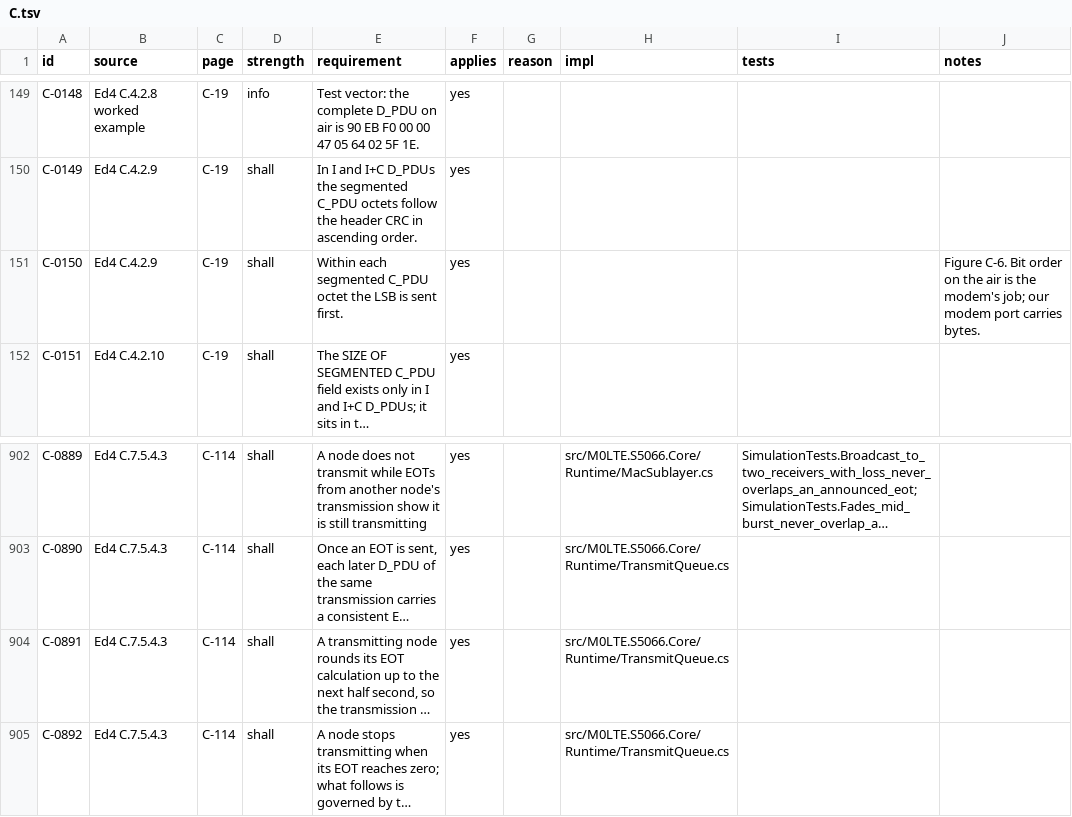
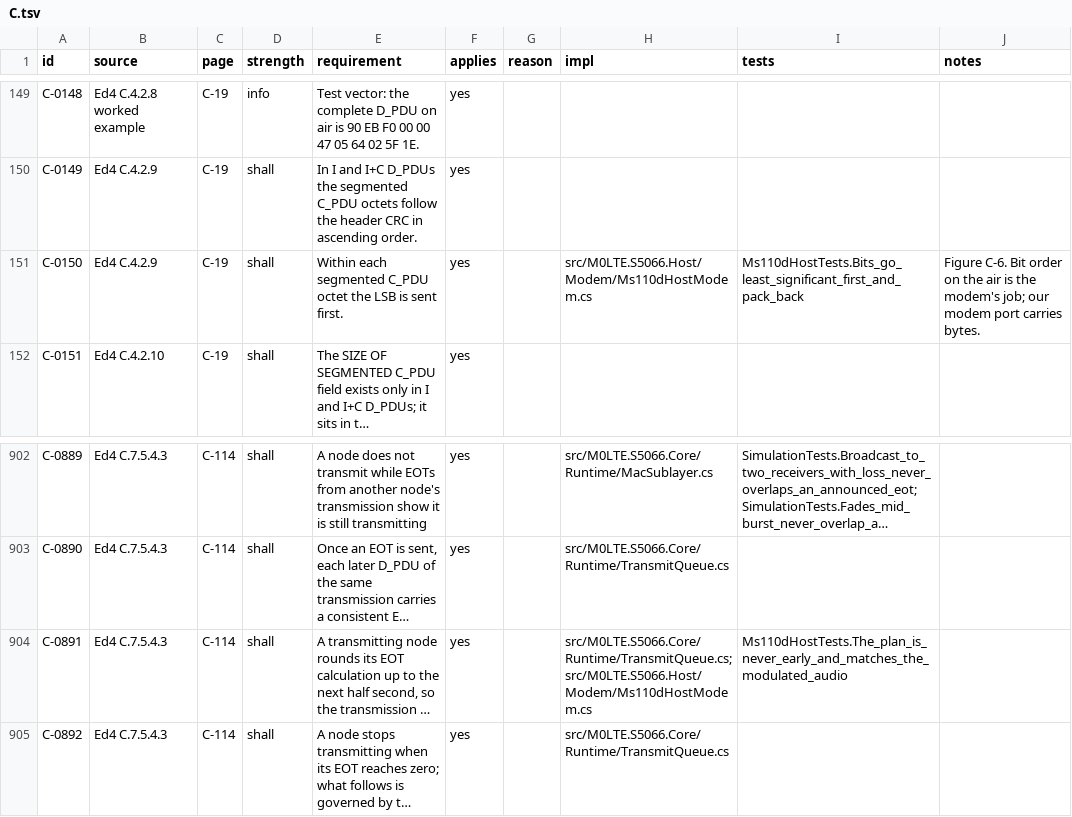
Before and after one commit to M0LTE/s5066-conformance, a TSV file: matrix/C.tsv, drawn as a sheet; only a part is shown, gaps mark what is left out; long unchanged cells end in …; the diff names each change by its address in the sheet, - before the commit and + after, or states it on an @@ line.

```diff
--- a/matrix/C.tsv
+++ b/matrix/C.tsv
-H151 (impl): (empty)
+H151 (impl): src/M0LTE.S5066.Host/Modem/Ms110dHostModem.cs
-I151 (tests): (empty)
+I151 (tests): Ms110dHostTests.Bits_go_least_significant_first_and_pack_back
-H904 (impl): src/M0LTE.S5066.Core/Runtime/TransmitQueue.cs
+H904 (impl): src/M0LTE.S5066.Core/Runtime/TransmitQueue.cs; src/M0LTE.S5066.Host/Modem/Ms110dHostModem.cs
-I904 (tests): (empty)
+I904 (tests): Ms110dHostTests.The_plan_is_never_early_and_matches_the_modulated_audio
```
Also changed, not shown: matrix/A.tsv, matrix/S.tsv, 4 other files.
